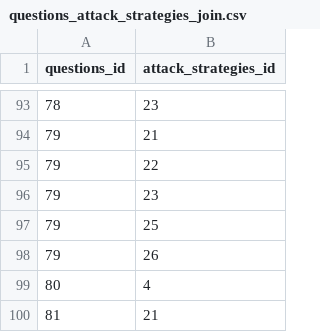
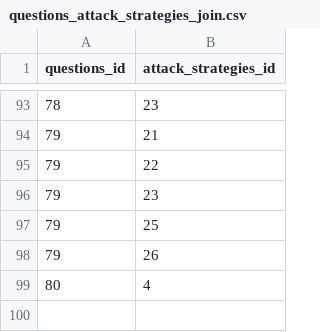
Before and after one commit to rating-eu/rating_v1, a CSV file: src/main/resources/config/liquibase/questions_attack_strategies_join.csv, drawn as a sheet; only a part is shown, gaps mark what is left out.

```diff
--- a/src/main/resources/config/liquibase/questions_attack_strategies_join.csv
+++ b/src/main/resources/config/liquibase/questions_attack_strategies_join.csv
@@ -99,2 +99 @@ questions_id;attack_strategies_id
 80;4
-81;21
```
Also changed, not shown: src/main/resources/config/liquibase/questions_answers_attack_strategies_join.csv, src/main/resources/config/liquibase/questions_attack_strategies.csv.
